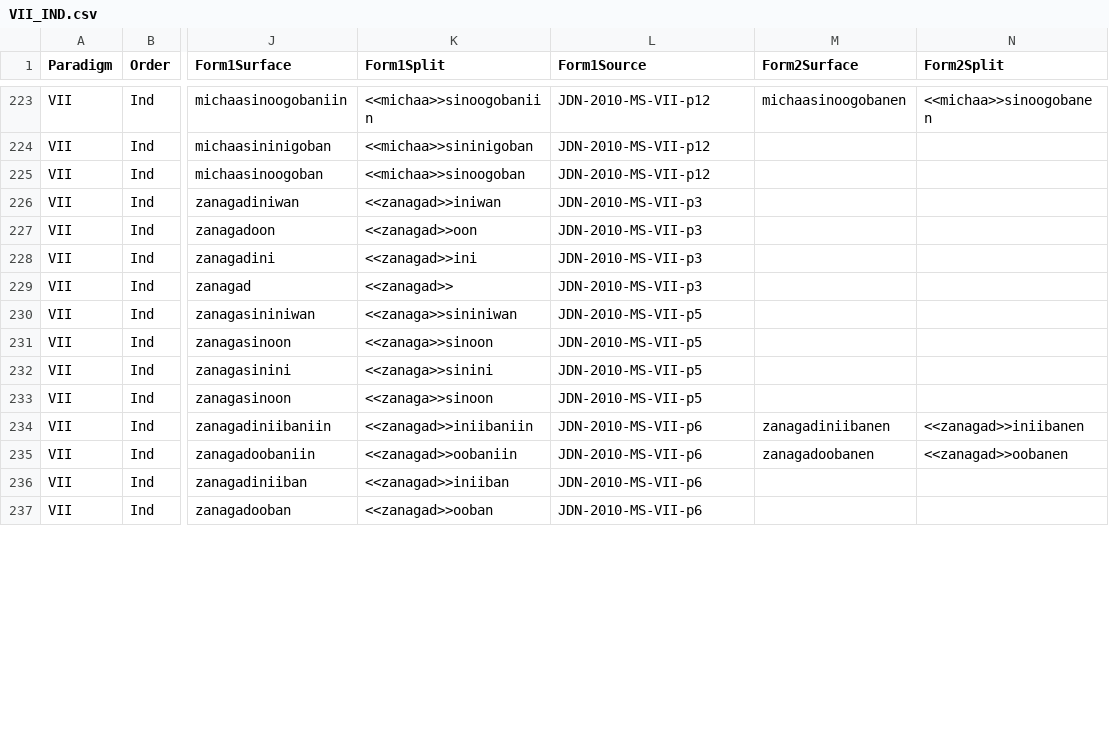
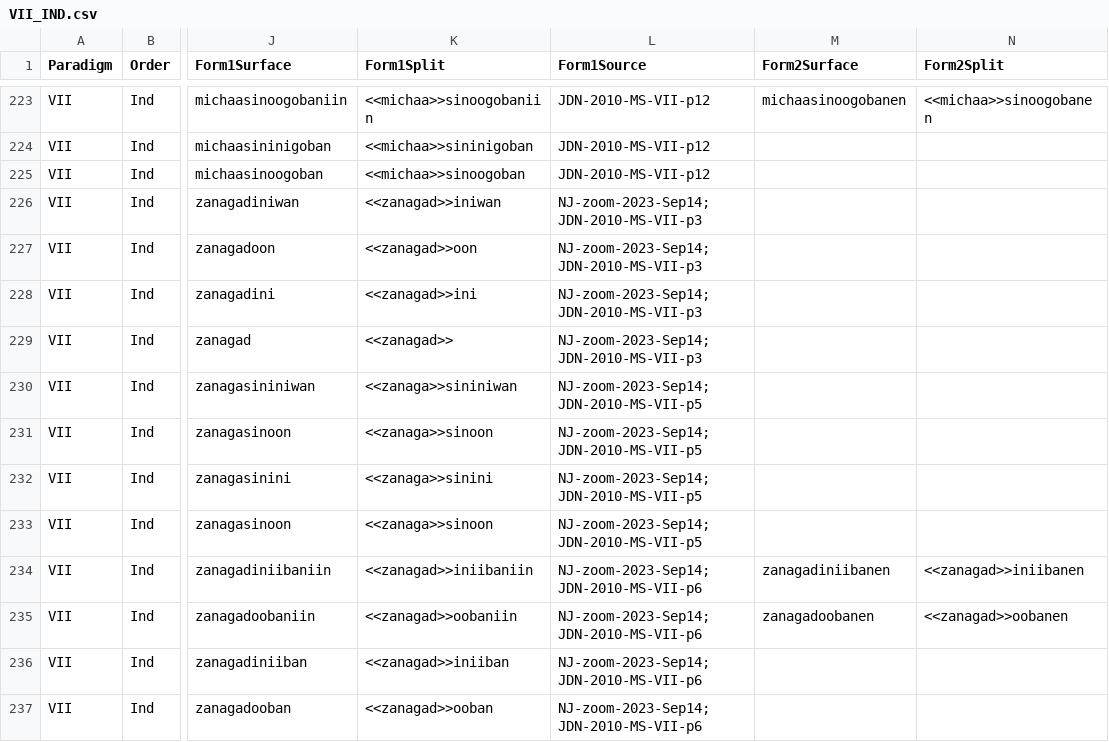
Before and after one commit to ELF-Lab/OjibweMorph, a CSV file: Spreadsheets/VII_IND.csv, drawn as a sheet; only a part is shown, gaps mark what is left out; the diff covers the shown part only; the diff names each change by its address in the sheet, - before the commit and + after, or states it on an @@ line.

```diff
--- a/Spreadsheets/VII_IND.csv
+++ b/Spreadsheets/VII_IND.csv
-L226:L229 (Form1Source): JDN-2010-MS-VII-p3
+L226:L229 (Form1Source): NJ-zoom-2023-Sep14; JDN-2010-MS-VII-p3
-L230:L233 (Form1Source): JDN-2010-MS-VII-p5
+L230:L233 (Form1Source): NJ-zoom-2023-Sep14; JDN-2010-MS-VII-p5
-L234:L237 (Form1Source): JDN-2010-MS-VII-p6
+L234:L237 (Form1Source): NJ-zoom-2023-Sep14; JDN-2010-MS-VII-p6
```
Also changed, not shown: 32 edited cells elsewhere in this file.
